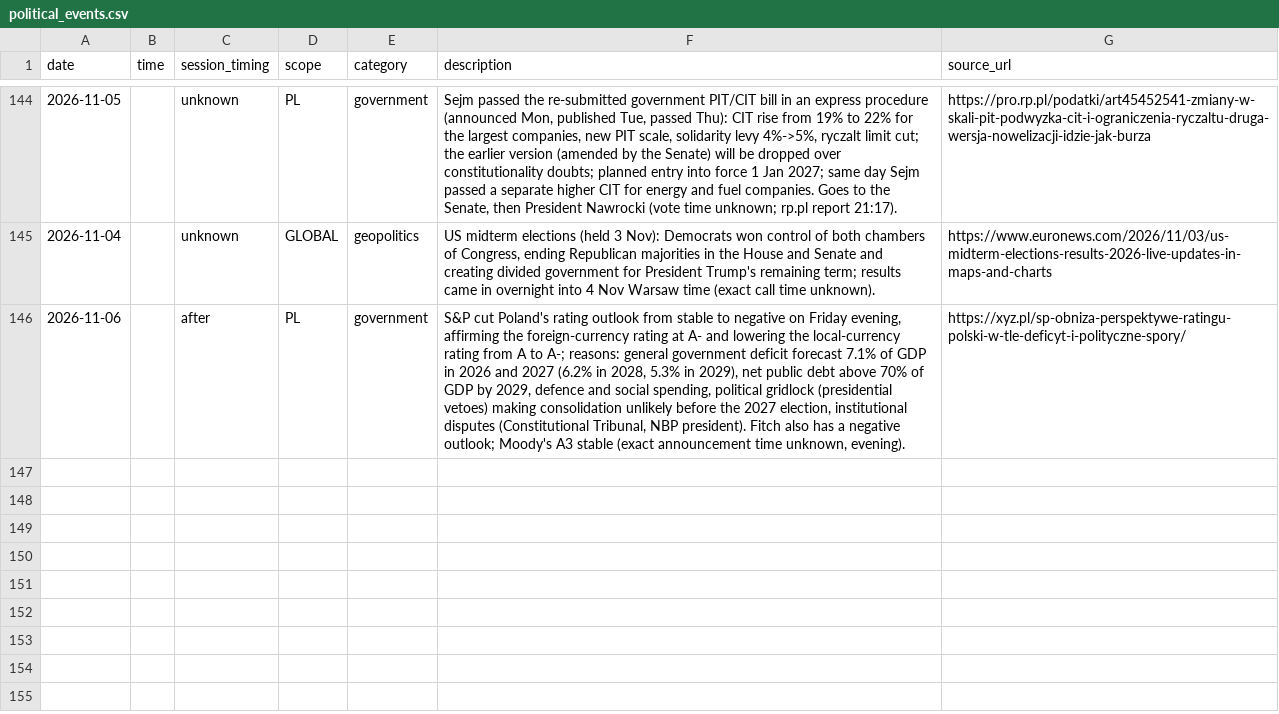
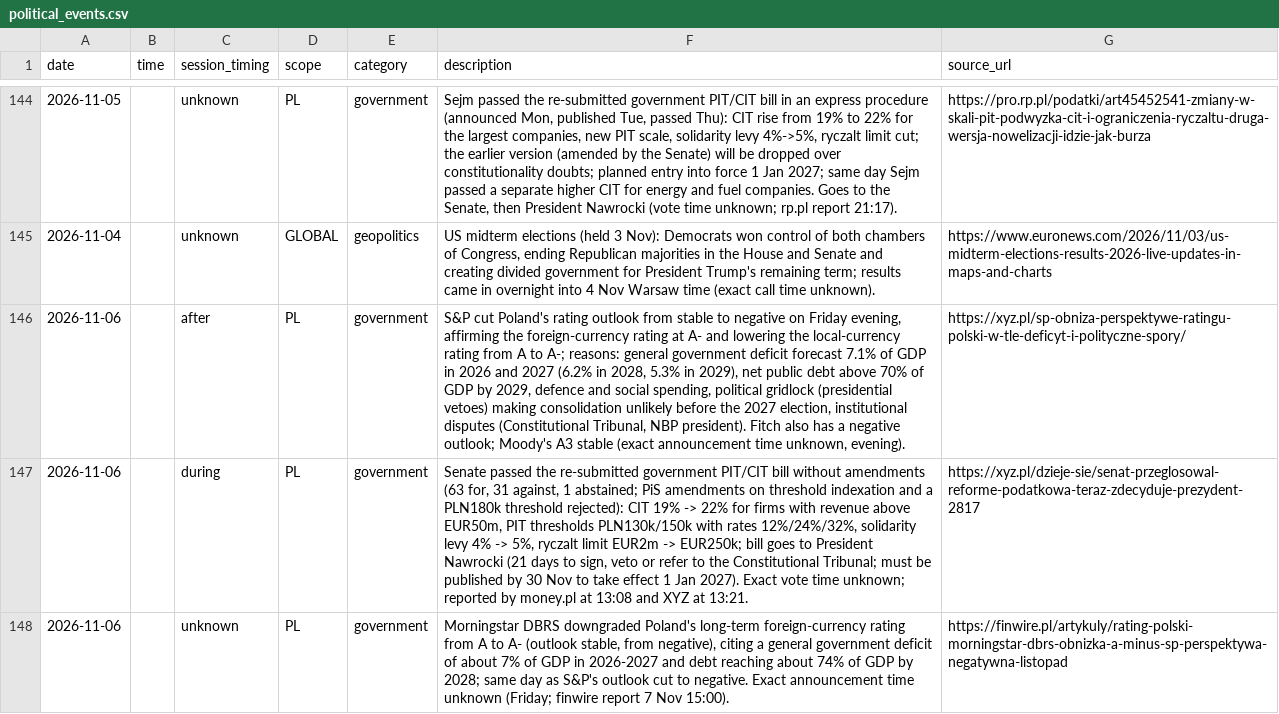
Before and after one commit to Rookiedevv/investe, a CSV file: data/political_events.csv, drawn as a sheet; only a part is shown, gaps mark what is left out; the diff names each change by its address in the sheet, - before the commit and + after, or states it on an @@ line.

```diff
--- a/data/political_events.csv
+++ b/data/political_events.csv
+row 147: 2026-11-06 |  | during | PL | government | Senate passed the re-submitted government PIT/CIT bill without amendments (63 for, 31 against, 1 abstained; PiS amendments on threshold indexation and a PLN180k threshold rejected): CIT 19% -> 22% for firms with revenue above EUR50m, PIT thresholds PLN130k/150k with rates 12%/24%/32%, solidarity levy 4% -> 5%, ryczalt limit EUR2m -> EUR250k; bill goes to President Nawrocki (21 days to sign, veto or refer to the Constitutional Tribunal; must be published by 30 Nov to take effect 1 Jan 2027). Exact vote time unknown; reported by money.pl at 13:08 and XYZ at 13:21. | https://xyz.pl/dzieje-sie/senat-przeglosowal-reforme-podatkowa-teraz-zdecyduje-prezydent-2817
+row 148: 2026-11-06 |  | unknown | PL | government | Morningstar DBRS downgraded Poland's long-term foreign-currency rating from A to A- (outlook stable, from negative), citing a general government deficit of about 7% of GDP in 2026-2027 and debt reaching about 74% of GDP by 2028; same day as S&P's outlook cut to negative. Exact announcement time unknown (Friday; finwire report 7 Nov 15:00). | https://finwire.pl/artykuly/rating-polski-morningstar-dbrs-obnizka-a-minus-sp-perspektywa-negatywna-listopad
```
